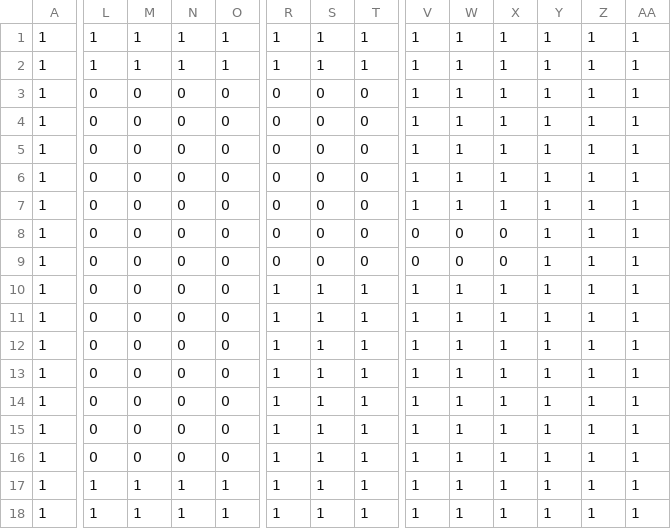
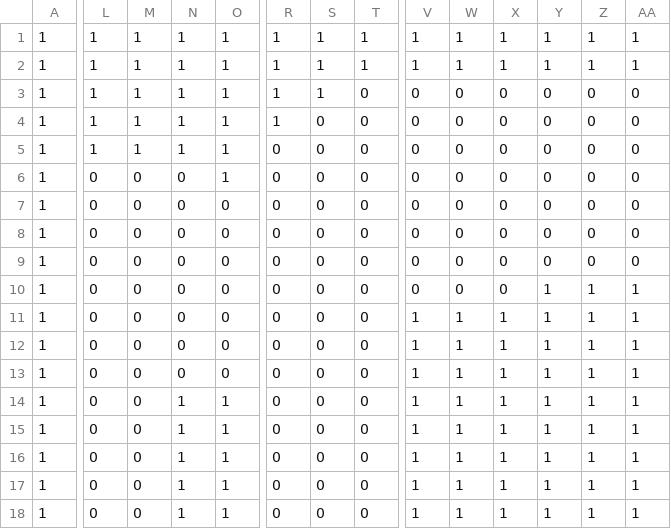
Before and after one commit to destroflyer/escape-loop, a CSV file: assets/maps/6/terrain.csv, drawn as a sheet; only a part is shown, gaps mark what is left out; the diff covers the shown part only; the diff names each change by its address in the sheet, - before the commit and + after, or states it on an @@ line.

```diff
--- a/assets/maps/6/terrain.csv
+++ b/assets/maps/6/terrain.csv
-L3:L5: 0
+L3:L5: 1
-M3:M5: 0
+M3:M5: 1
-N3:N5: 0
+N3:N5: 1
-O3:O6: 0
+O3:O6: 1
-R3:R4: 0
+R3:R4: 1
-S3: 0
+S3: 1
-V3:V7: 1
+V3:V7: 0
-W3:W7: 1
+W3:W7: 0
-X3:X7: 1
+X3:X7: 0
-Y3:Y9: 1
+Y3:Y9: 0
-Z3:Z9: 1
+Z3:Z9: 0
-AA3:AA9: 1
+AA3:AA9: 0
-R10:R18: 1
+R10:R18: 0
-S10:S18: 1
+S10:S18: 0
-T10:T18: 1
+T10:T18: 0
-V10: 1
+V10: 0
-W10: 1
+W10: 0
-X10: 1
+X10: 0
-N14:N16: 0
+N14:N16: 1
-O14:O16: 0
+O14:O16: 1
-L17:L18: 1
+L17:L18: 0
-M17:M18: 1
+M17:M18: 0
```
Also changed, not shown: 36 edited cells elsewhere in this file, assets/maps/3/terrain.csv, assets/maps/4/terrain.csv, 9 other files.
